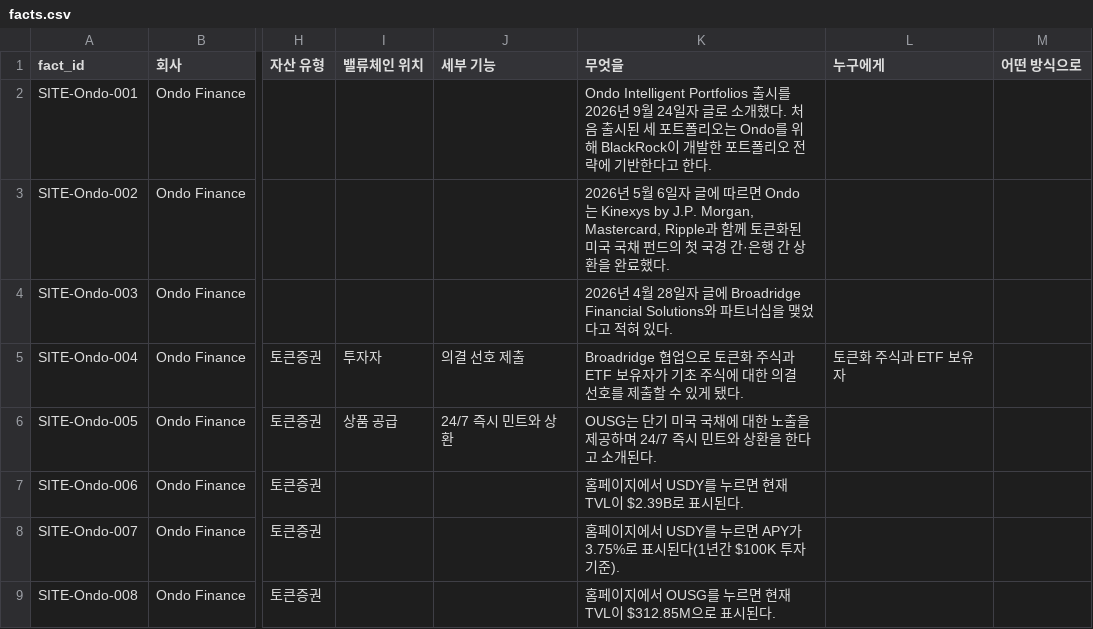
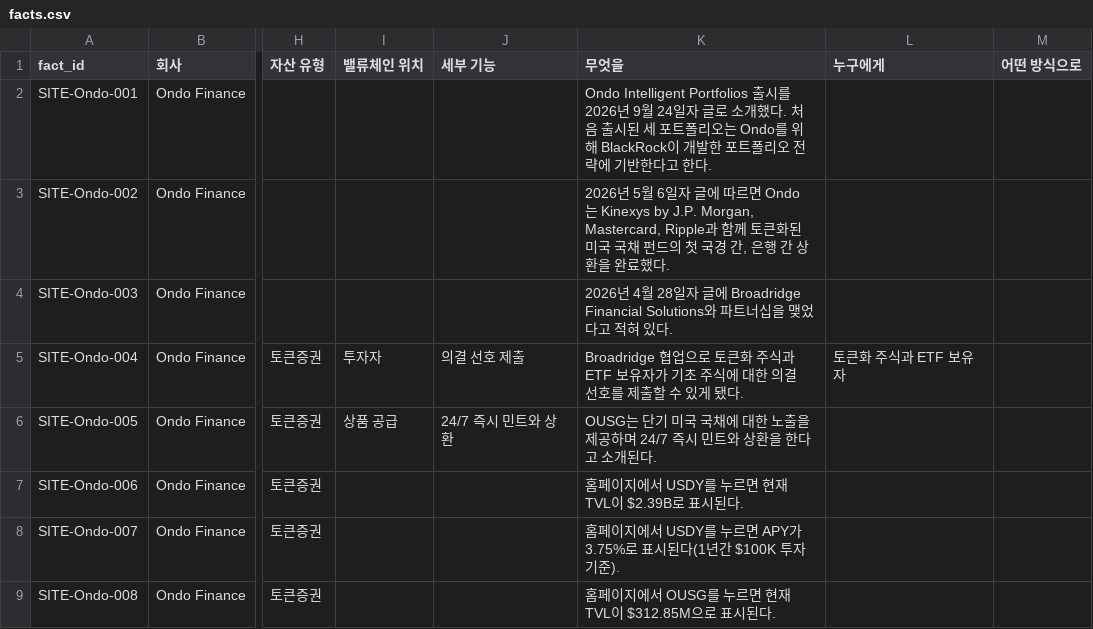
Before and after one commit to Mo-zZaAa/learning_tokens, a CSV file: work/SITE-Ondo/facts.csv, drawn as a sheet; only a part is shown, gaps mark what is left out; the diff names each change by its address in the sheet, - before the commit and + after, or states it on an @@ line.

```diff
--- a/work/SITE-Ondo/facts.csv
+++ b/work/SITE-Ondo/facts.csv
-K3 (무엇을): …국경 간·은행 간…
+K3 (무엇을): …국경 간, 은행 간…
```
Also changed, not shown: db/facts.csv, db/sources.csv, 14 other files.
